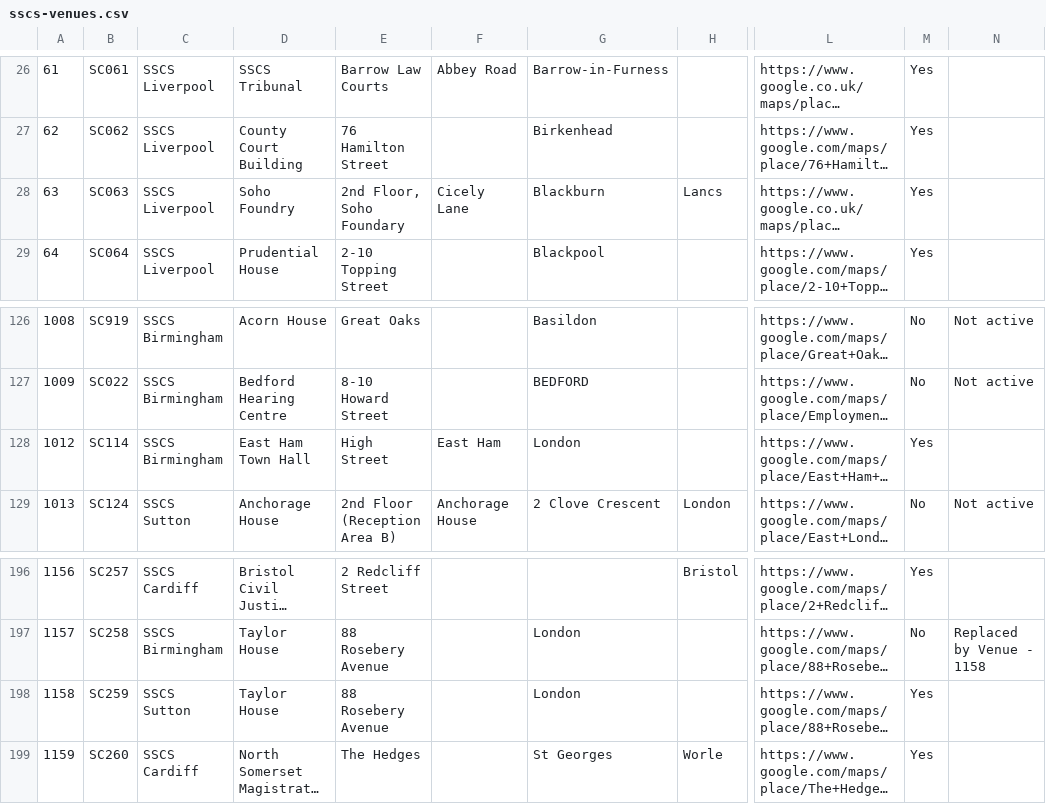
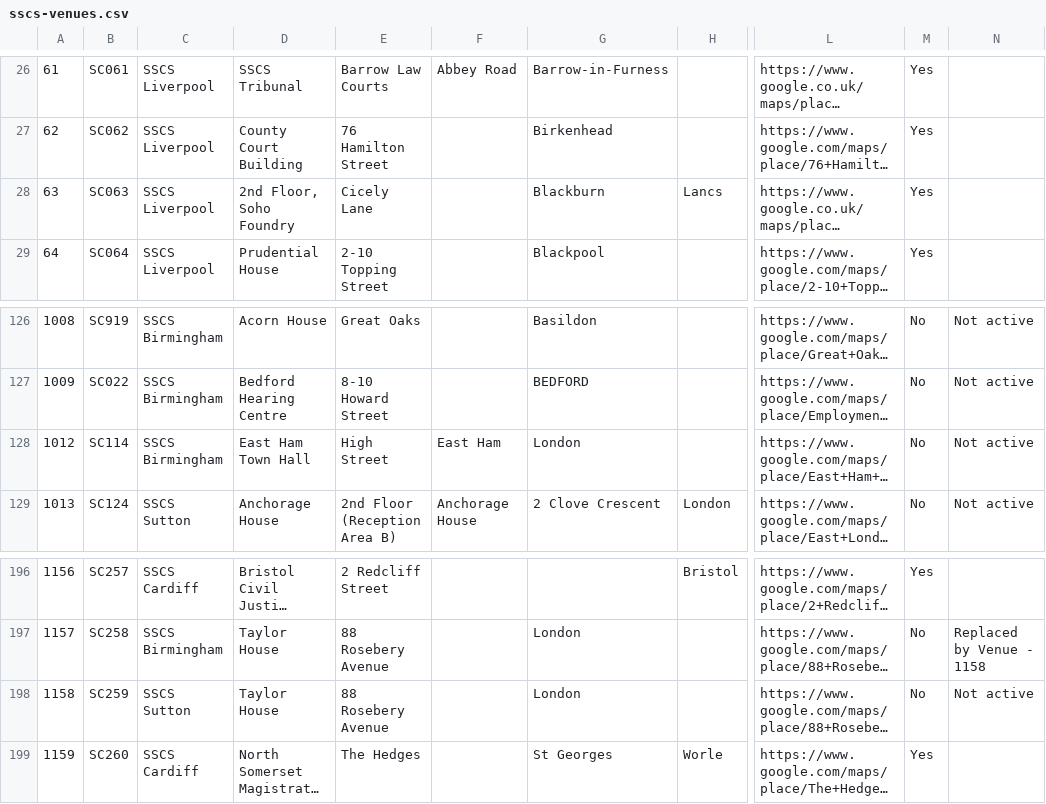
Before and after one commit to hmcts/sscs-common, a CSV file: src/main/resources/reference-data/sscs-venues.csv, drawn as a sheet; only a part is shown, gaps mark what is left out; long unchanged cells end in …; the diff covers the shown part only; the diff names each change by its address in the sheet, - before the commit and + after, or states it on an @@ line.

```diff
--- a/src/main/resources/reference-data/sscs-venues.csv
+++ b/src/main/resources/reference-data/sscs-venues.csv
-D28: Soho Foundry
+D28: 2nd Floor, Soho Foundry
-E28: 2nd Floor, Soho Foundary
+E28: Cicely Lane
-F28: Cicely Lane
+F28: (empty)
-M128: Yes
+M128: No
-N128: (empty)
+N128: Not active
-M198: Yes
+M198: No
-N198: (empty)
+N198: Not active
```
Also changed, not shown: 28 edited cells elsewhere in this file, 2 other files.
